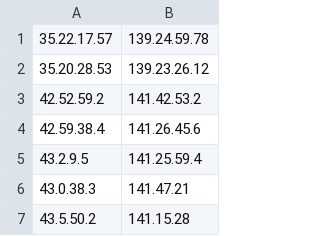
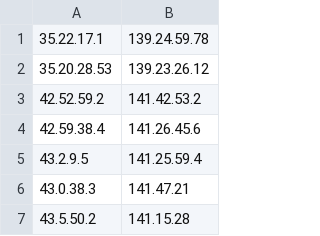
Before and after one commit to project-team-F/team-F, a CSV file: data.csv, drawn as a sheet; only a part is shown.

Commit message:
Update data.csv

```diff
--- a/data.csv
+++ b/data.csv
@@ -1,2 +1,2 @@
-35.22.17.57,139.24.59.78
+35.22.17.1,139.24.59.78
 35.20.28.53,139.23.26.12
```
